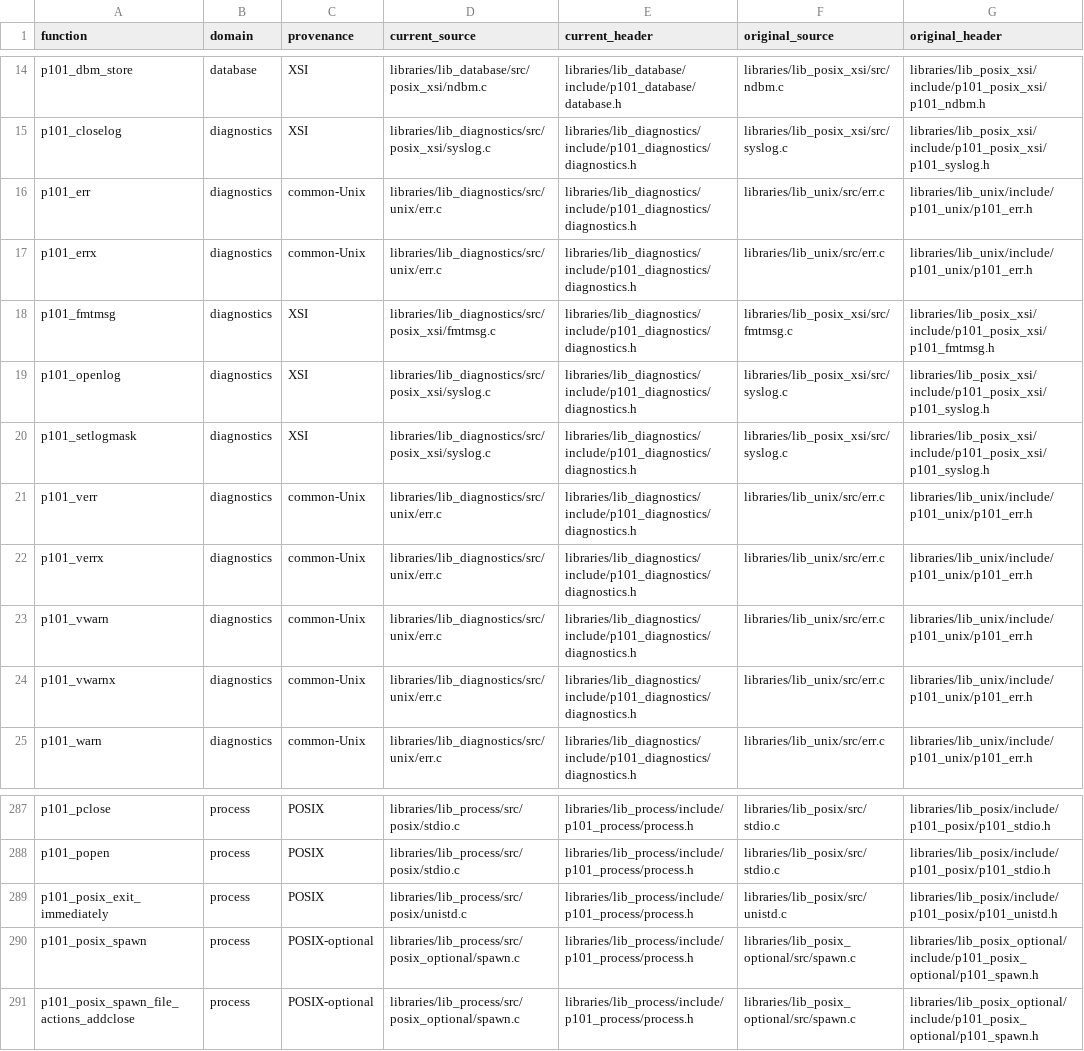
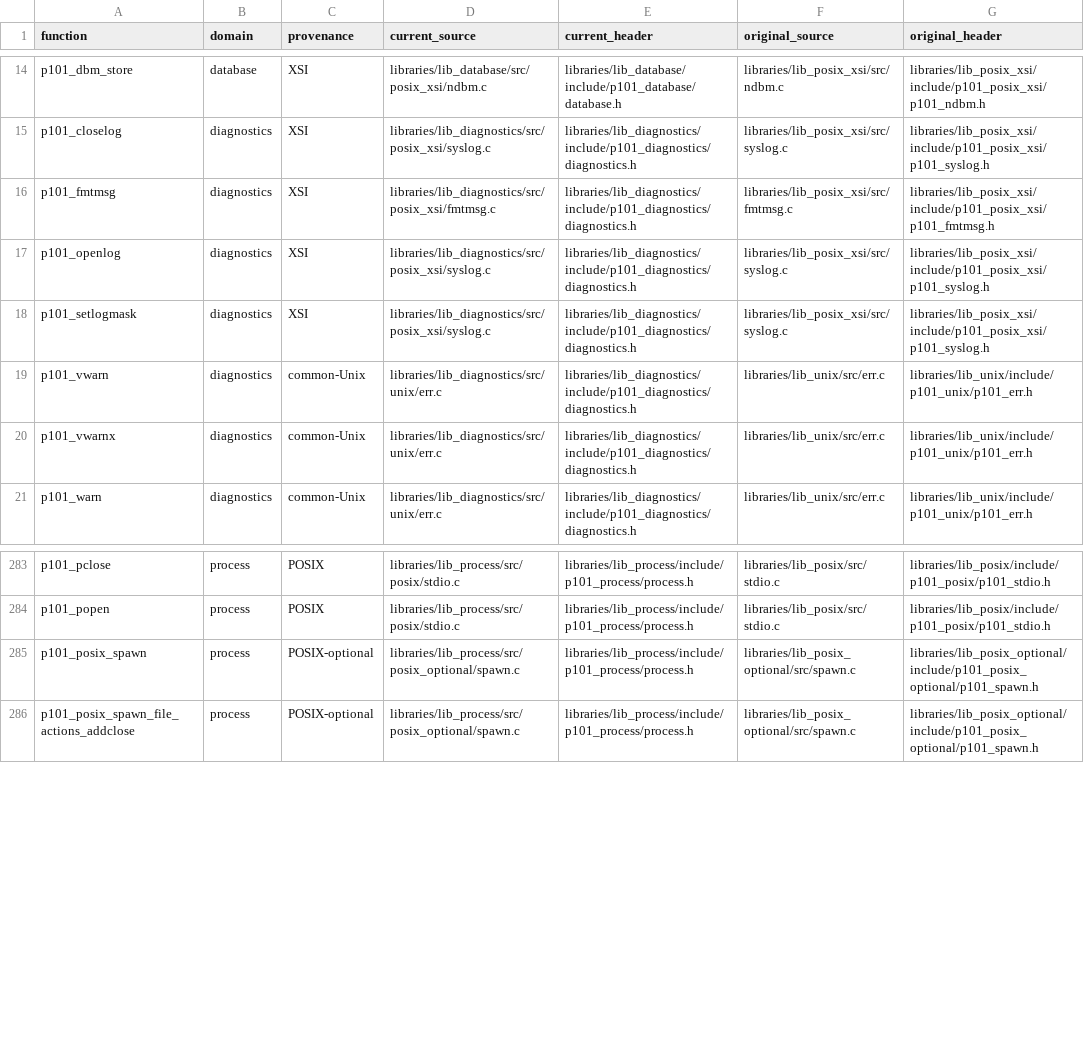
Before and after one commit to programming101dev/scripts, a TSV file: contracts/wrapper-library-map.tsv, drawn as a sheet; only a part is shown, gaps mark what is left out; the diff names each change by its address in the sheet, - before the commit and + after, or states it on an @@ line.

Commit message:
Enforce governed workspace contracts

```diff
--- a/contracts/wrapper-library-map.tsv
+++ b/contracts/wrapper-library-map.tsv
-row 16: p101_err | diagnostics | common-Unix | libraries/lib_diagnostics/src/unix/err.c | libraries/lib_diagnostics/include/p101_diagnostics/diagnostics.h | libraries/lib_unix/src/err.c | libraries/lib_unix/include/p101_unix/p101_err.h
-row 17: p101_errx | diagnostics | common-Unix | libraries/lib_diagnostics/src/unix/err.c | libraries/lib_diagnostics/include/p101_diagnostics/diagnostics.h | libraries/lib_unix/src/err.c | libraries/lib_unix/include/p101_unix/p101_err.h
-row 21: p101_verr | diagnostics | common-Unix | libraries/lib_diagnostics/src/unix/err.c | libraries/lib_diagnostics/include/p101_diagnostics/diagnostics.h | libraries/lib_unix/src/err.c | libraries/lib_unix/include/p101_unix/p101_err.h
-row 22: p101_verrx | diagnostics | common-Unix | libraries/lib_diagnostics/src/unix/err.c | libraries/lib_diagnostics/include/p101_diagnostics/diagnostics.h | libraries/lib_unix/src/err.c | libraries/lib_unix/include/p101_unix/p101_err.h
-row 289: p101_posix_exit_immediately | process | POSIX | libraries/lib_process/src/posix/unistd.c | libraries/lib_process/include/p101_process/process.h | libraries/lib_posix/src/unistd.c | libraries/lib_posix/include/p101_posix/p101_unistd.h
```
Also changed, not shown: 56 other files.
